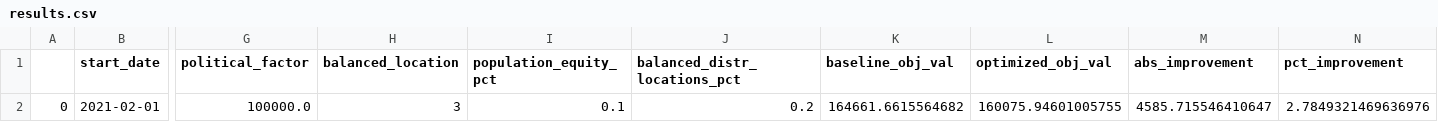
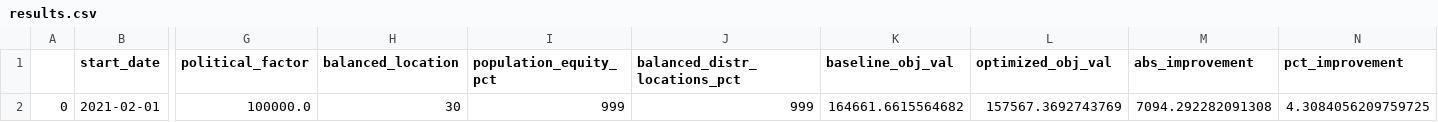
Before and after one commit to iampreviero/vaccine-allocation, a CSV file: data/outputs/results.csv, drawn as a sheet; only a part is shown, gaps mark what is left out; the diff names each change by its address in the sheet, - before the commit and + after, or states it on an @@ line.

```diff
--- a/data/outputs/results.csv
+++ b/data/outputs/results.csv
-H2 (balanced_location): 3
+H2 (balanced_location): 30
-I2 (population_equity_pct): 0.1
+I2 (population_equity_pct): 999
-J2 (balanced_distr_locations_pct): 0.2
+J2 (balanced_distr_locations_pct): 999
-L2 (optimized_obj_val): 160075.94601005755
+L2 (optimized_obj_val): 157567.3692743769
-M2 (abs_improvement): 4585.715546410647
+M2 (abs_improvement): 7094.292282091308
-N2 (pct_improvement): 2.7849321469636976
+N2 (pct_improvement): 4.3084056209759725
```
Also changed, not shown: 2 other files.
